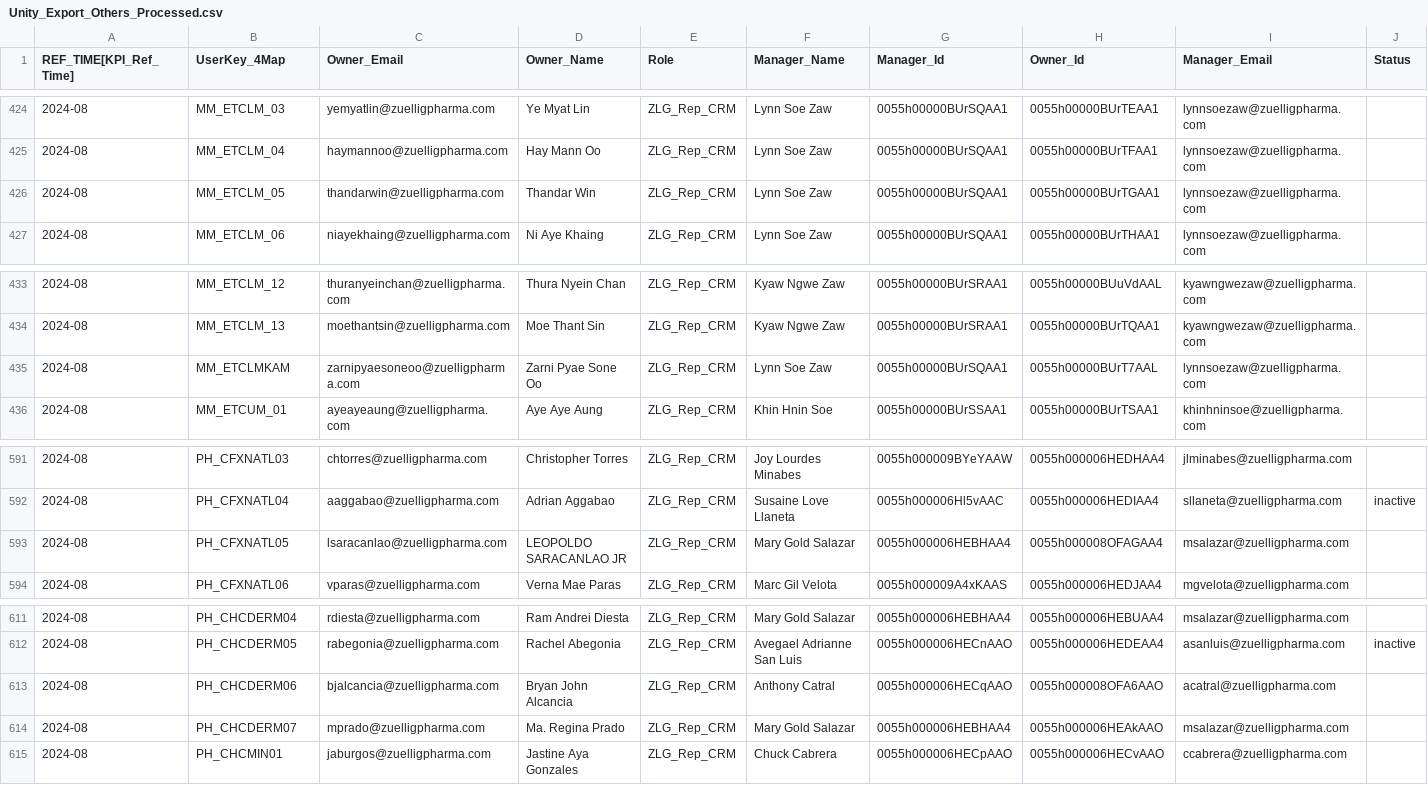
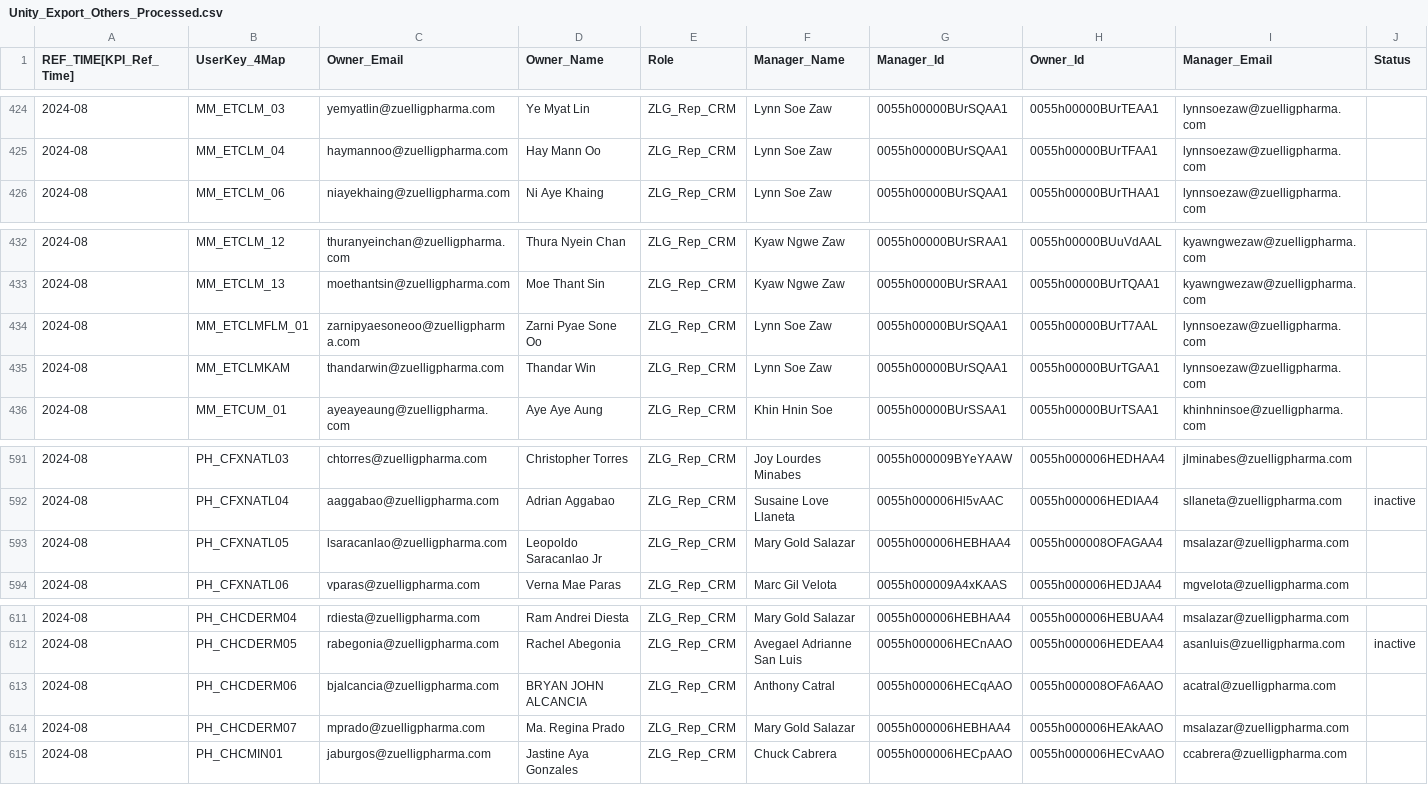
Before and after one commit to AliceeLe/UnityProject, a CSV file: data/processed/Unity_Export_Others_Processed.csv, drawn as a sheet; only a part is shown, gaps mark what is left out.

```diff
--- a/data/processed/Unity_Export_Others_Processed.csv
+++ b/data/processed/Unity_Export_Others_Processed.csv
@@ -425,3 +425,2 @@ REF_TIME[KPI_Ref_Time],UserKey_4Map,Owner_Email,Owner_Name,Role,Manager_Name,Man
 2024-08,MM_ETCLM_04,haymannoo@zuelligpharma.com,Hay Mann Oo,ZLG_Rep_CRM,Lynn Soe Zaw,0055h00000BUrSQAA1,0055h00000BUrTFAA1,lynnsoezaw@zuelligpharma.com,
-2024-08,MM_ETCLM_05,thandarwin@zuelligpharma.com,Thandar Win,ZLG_Rep_CRM,Lynn Soe Zaw,0055h00000BUrSQAA1,0055h00000BUrTGAA1,lynnsoezaw@zuelligpharma.com,
 2024-08,MM_ETCLM_06,niayekhaing@zuelligpharma.com,Ni Aye Khaing,ZLG_Rep_CRM,Lynn Soe Zaw,0055h00000BUrSQAA1,0055h00000BUrTHAA1,lynnsoezaw@zuelligpharma.com,
@@ -434,3 +433,4 @@ REF_TIME[KPI_Ref_Time],UserKey_4Map,Owner_Email,Owner_Name,Role,Manager_Name,Man
 2024-08,MM_ETCLM_13,moethantsin@zuelligpharma.com,Moe Thant Sin,ZLG_Rep_CRM,Kyaw Ngwe Zaw,0055h00000BUrSRAA1,0055h00000BUrTQAA1,kyawngwezaw@zuelligpharma.com,
-2024-08,MM_ETCLMKAM,zarnipyaesoneoo@zuelligpharma.com,Zarni Pyae Sone Oo,ZLG_Rep_CRM,Lynn Soe Zaw,0055h00000BUrSQAA1,0055h00000BUrT7AAL,lynnsoezaw@zuelligpharma.com,
+2024-08,MM_ETCLMFLM_01,zarnipyaesoneoo@zuelligpharma.com,Zarni Pyae Sone Oo,ZLG_Rep_CRM,Lynn Soe Zaw,0055h00000BUrSQAA1,0055h00000BUrT7AAL,lynnsoezaw@zuelligpharma.com,
+2024-08,MM_ETCLMKAM,thandarwin@zuelligpharma.com,Thandar Win,ZLG_Rep_CRM,Lynn Soe Zaw,0055h00000BUrSQAA1,0055h00000BUrTGAA1,lynnsoezaw@zuelligpharma.com,
 2024-08,MM_ETCUM_01,ayeayeaung@zuelligpharma.com,Aye Aye Aung,ZLG_Rep_CRM,Khin Hnin Soe,0055h00000BUrSSAA1,0055h00000BUrTSAA1,khinhninsoe@zuelligpharma.com,
@@ -592,3 +592,3 @@ REF_TIME[KPI_Ref_Time],UserKey_4Map,Owner_Email,Owner_Name,Role,Manager_Name,Man
 2024-08,PH_CFXNATL04,aaggabao@zuelligpharma.com,Adrian Aggabao,ZLG_Rep_CRM,Susaine Love Llaneta,0055h000006Hl5vAAC,0055h000006HEDIAA4,sllaneta@zuelligpharma.com,inactive
-2024-08,PH_CFXNATL05,lsaracanlao@zuelligpharma.com,LEOPOLDO SARACANLAO JR,ZLG_Rep_CRM,Mary Gold Salazar,0055h000006HEBHAA4,0055h000008OFAGAA4,msalazar@zuelligpharma.com,
+2024-08,PH_CFXNATL05,lsaracanlao@zuelligpharma.com,Leopoldo Saracanlao Jr,ZLG_Rep_CRM,Mary Gold Salazar,0055h000006HEBHAA4,0055h000008OFAGAA4,msalazar@zuelligpharma.com,
 2024-08,PH_CFXNATL06,vparas@zuelligpharma.com,Verna Mae Paras,ZLG_Rep_CRM,Marc Gil Velota,0055h000009A4xKAAS,0055h000006HEDJAA4,mgvelota@zuelligpharma.com,
@@ -612,3 +612,3 @@ REF_TIME[KPI_Ref_Time],UserKey_4Map,Owner_Email,Owner_Name,Role,Manager_Name,Man
 2024-08,PH_CHCDERM05,rabegonia@zuelligpharma.com,Rachel Abegonia,ZLG_Rep_CRM,Avegael Adrianne San Luis,0055h000006HECnAAO,0055h000006HEDEAA4,asanluis@zuelligpharma.com,inactive
-2024-08,PH_CHCDERM06,bjalcancia@zuelligpharma.com,Bryan John Alcancia,ZLG_Rep_CRM,Anthony Catral,0055h000006HECqAAO,0055h000008OFA6AAO,acatral@zuelligpharma.com,
+2024-08,PH_CHCDERM06,bjalcancia@zuelligpharma.com,BRYAN JOHN ALCANCIA,ZLG_Rep_CRM,Anthony Catral,0055h000006HECqAAO,0055h000008OFA6AAO,acatral@zuelligpharma.com,
 2024-08,PH_CHCDERM07,mprado@zuelligpharma.com,Ma. Regina Prado,ZLG_Rep_CRM,Mary Gold Salazar,0055h000006HEBHAA4,0055h000006HEAkAAO,msalazar@zuelligpharma.com,
```
Also changed, not shown: data/processed/general.csv, data/processed/sample.csv, 25 other files.
